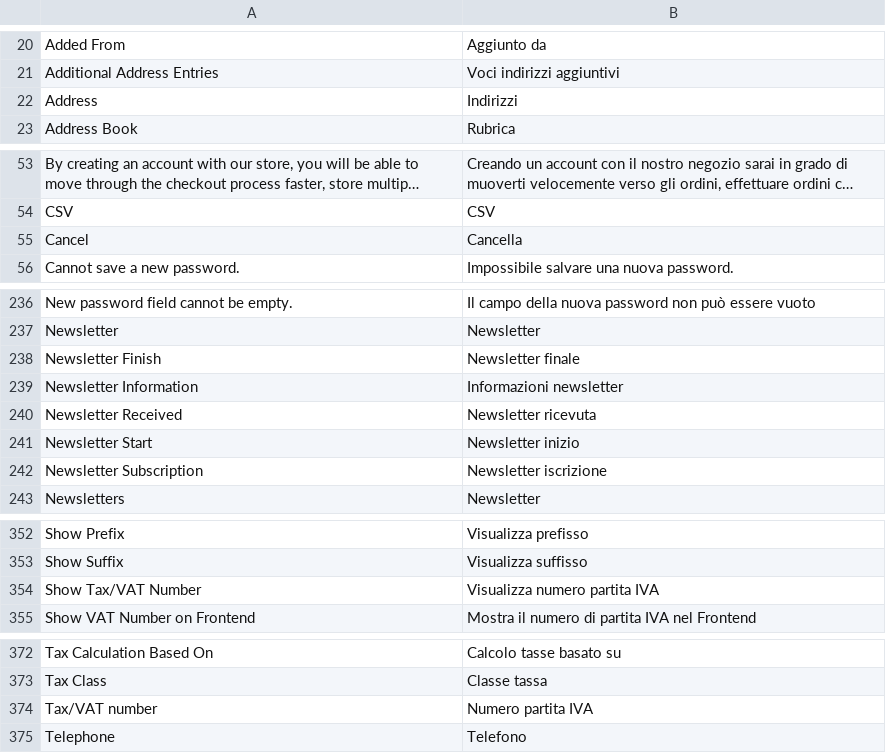
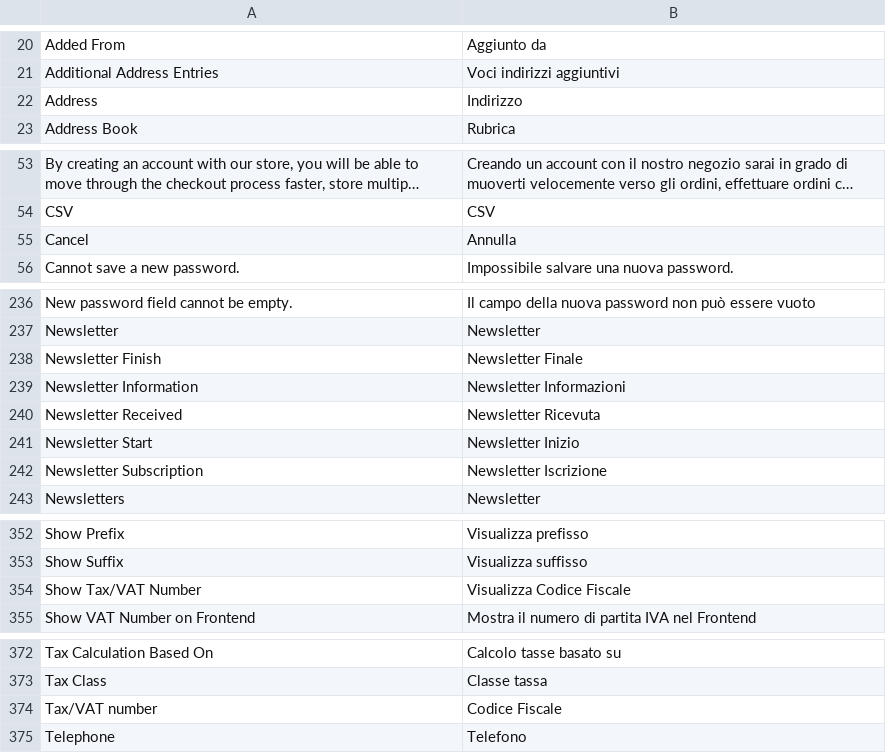
Before and after one commit to staempfli/German_LocalePack_it_IT, a CSV file: app/locale/it_IT/Mage_Customer.csv, drawn as a sheet; only a part is shown, gaps mark what is left out; long unchanged cells end in …; the diff covers the shown part only.

Commit message:
Version 0.6.4, Fix translation issues (Thanks to 'simbus82')

```diff
--- a/app/locale/it_IT/Mage_Customer.csv
+++ b/app/locale/it_IT/Mage_Customer.csv
@@ -21,3 +21,3 @@
 "Additional Address Entries","Voci indirizzi aggiuntivi"
-"Address","Indirizzi"
+"Address","Indirizzo"
 "Address Book","Rubrica"
@@ -54,3 +54,3 @@
 "CSV","CSV"
-"Cancel","Cancella"
+"Cancel","Annulla"
 "Cannot save a new password.","Impossibile salvare una nuova password."
@@ -237,7 +237,7 @@
 "Newsletter","Newsletter"
-"Newsletter Finish","Newsletter finale"
-"Newsletter Information","Informazioni newsletter "
-"Newsletter Received","Newsletter ricevuta"
-"Newsletter Start","Newsletter inizio"
-"Newsletter Subscription","Newsletter iscrizione"
+"Newsletter Finish","Newsletter Finale"
+"Newsletter Information","Newsletter Informazioni"
+"Newsletter Received","Newsletter Ricevuta"
+"Newsletter Start","Newsletter Inizio"
+"Newsletter Subscription","Newsletter Iscrizione"
 "Newsletters","Newsletter"
@@ -353,3 +353,3 @@
 "Show Suffix","Visualizza suffisso"
-"Show Tax/VAT Number","Visualizza numero partita IVA"
+"Show Tax/VAT Number","Visualizza Codice Fiscale"
 "Show VAT Number on Frontend","Mostra il numero di partita IVA nel Frontend"
@@ -373,3 +373,3 @@
 "Tax Class","Classe tassa"
-"Tax/VAT number","Numero partita IVA"
+"Tax/VAT number","Codice Fiscale"
 "Telephone","Telefono"
```
Also changed, not shown: 1 edited cell elsewhere in this file, app/locale/it_IT/Mage_CatalogInventory.csv, app/locale/it_IT/Mage_Checkout.csv, 2 other files.
